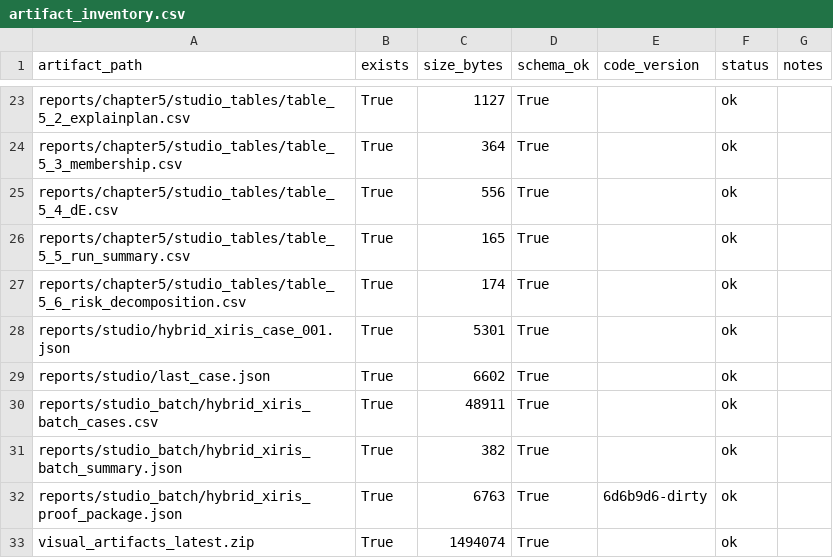
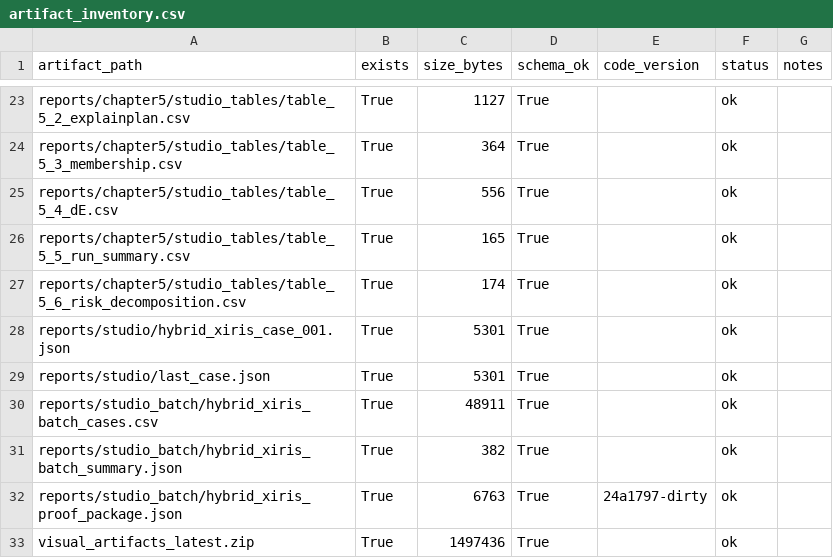
Before and after one commit to lebedeffson/fuzzy-xai-operator, a CSV file: reports/audit/artifact_inventory.csv, drawn as a sheet; only a part is shown, gaps mark what is left out.

Commit message:
Resolve final audit majors

```diff
--- a/reports/audit/artifact_inventory.csv
+++ b/reports/audit/artifact_inventory.csv
@@ -28,6 +28,6 @@ reports/chapter5/studio_tables/table_5_6_risk_decomposition.csv,True,174,True,,o
 reports/studio/hybrid_xiris_case_001.json,True,5301,True,,ok,
-reports/studio/last_case.json,True,6602,True,,ok,
+reports/studio/last_case.json,True,5301,True,,ok,
 reports/studio_batch/hybrid_xiris_batch_cases.csv,True,48911,True,,ok,
 reports/studio_batch/hybrid_xiris_batch_summary.json,True,382,True,,ok,
-reports/studio_batch/hybrid_xiris_proof_package.json,True,6763,True,6d6b9d6-dirty,ok,
-visual_artifacts_latest.zip,True,1494074,True,,ok,
+reports/studio_batch/hybrid_xiris_proof_package.json,True,6763,True,24a1797-dirty,ok,
+visual_artifacts_latest.zip,True,1497436,True,,ok,
```
Also changed, not shown: 22 other files.
